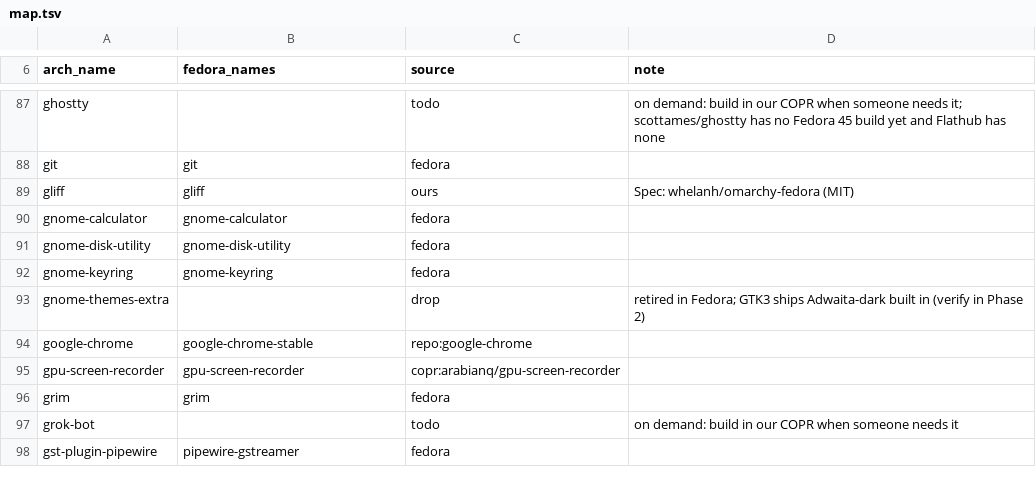
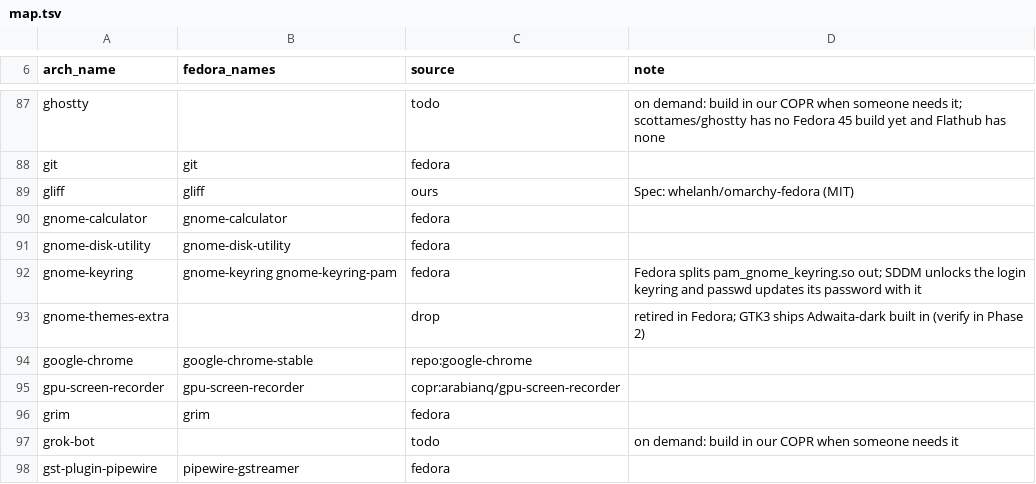
Before and after one commit to JersyJ/omadora, a TSV file: fedora/packages/map.tsv, drawn as a sheet; only a part is shown, gaps mark what is left out.

Commit message:
Install gnome-keyring-pam with gnome-keyring
Fedora splits pam_gnome_keyring.so out, and without it SDDM never unlocks the
login keyring that Intune keeps its tokens in.

```diff
--- a/fedora/packages/map.tsv
+++ b/fedora/packages/map.tsv
@@ -91,3 +91,3 @@ gnome-calculator	gnome-calculator	fedora
 gnome-disk-utility	gnome-disk-utility	fedora	
-gnome-keyring	gnome-keyring	fedora	
+gnome-keyring	gnome-keyring gnome-keyring-pam	fedora	Fedora splits pam_gnome_keyring.so out; SDDM unlocks the login keyring and passwd updates its password with it
 gnome-themes-extra		drop	retired in Fedora; GTK3 ships Adwaita-dark built in (verify in Phase 2)
```
